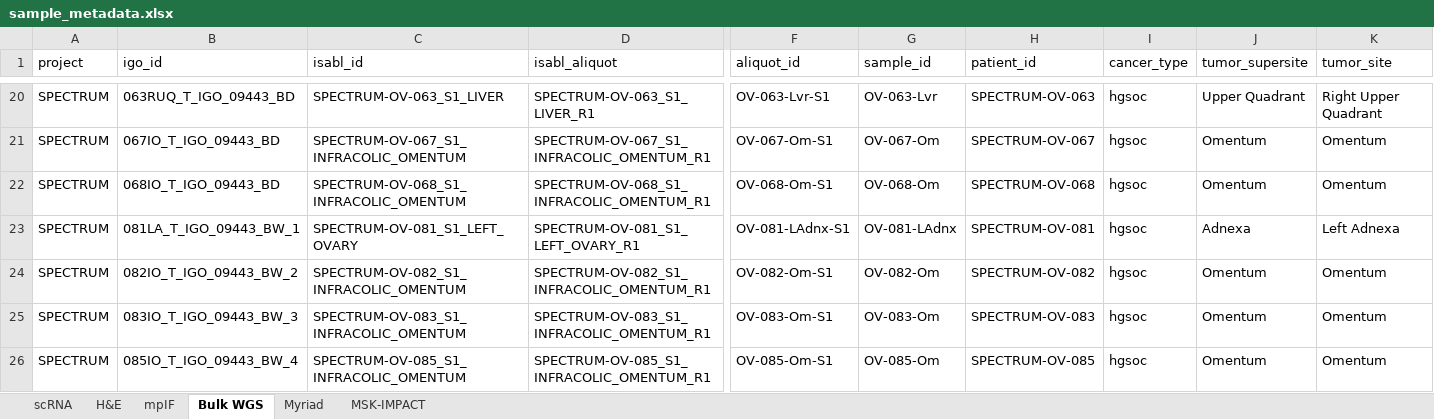
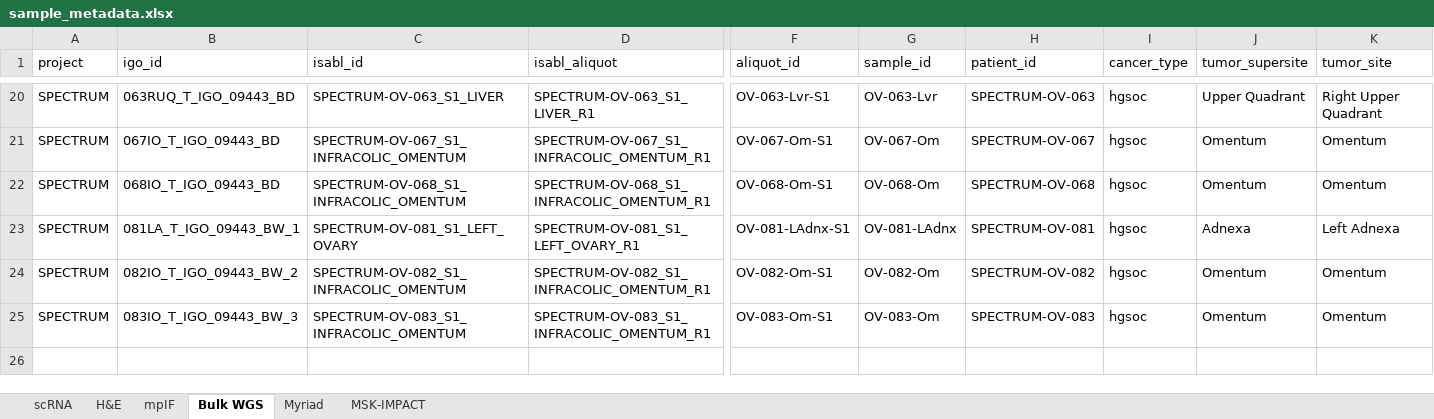
Before and after one commit to shahcompbio/spectrum-tme, an Excel workbook: tables/sample_metadata.xlsx, sheet Bulk WGS, drawn as a sheet; only a part is shown, gaps mark what is left out; values as stored, in another font and other column widths than the file's, no borders; rows hold the shown columns only; the diff names each change by its address in the sheet, - before the commit and + after, or states it on an @@ line.

```diff
--- a/tables/sample_metadata.xlsx (sheet Bulk WGS)
+++ b/tables/sample_metadata.xlsx (sheet Bulk WGS)
-row 26: SPECTRUM | 085IO_T_IGO_09443_BW_4 | SPECTRUM-OV-085_S1_INFRACOLIC_OMENTUM | SPECTRUM-OV-085_S1_INFRACOLIC_OMENTUM_R1 | OV-085-Om-S1 | OV-085-Om | SPECTRUM-OV-085 | hgsoc | Omentum | Omentum
```
Also changed, not shown: sheet MSK-IMPACT, sheet scRNA, sheet Myriad, sheet mpIF, sheet H&E.
